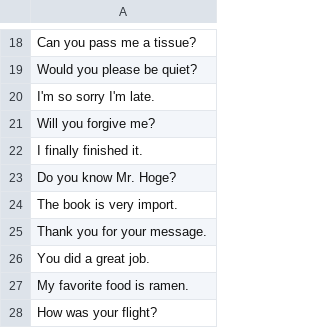
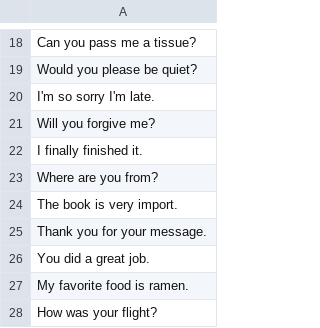
Before and after one commit to takaryo1010/Introduction-to-Go-Assignment3, a CSV file: Sentences.csv, drawn as a sheet; only a part is shown, gaps mark what is left out.

```diff
--- a/Sentences.csv
+++ b/Sentences.csv
@@ -22,3 +22,3 @@ Will you forgive me?
 I finally finished it.
-Do you know Mr. Hoge?
+Where are you from?
 The book is very import.
```
Also changed, not shown: 2 other files.
